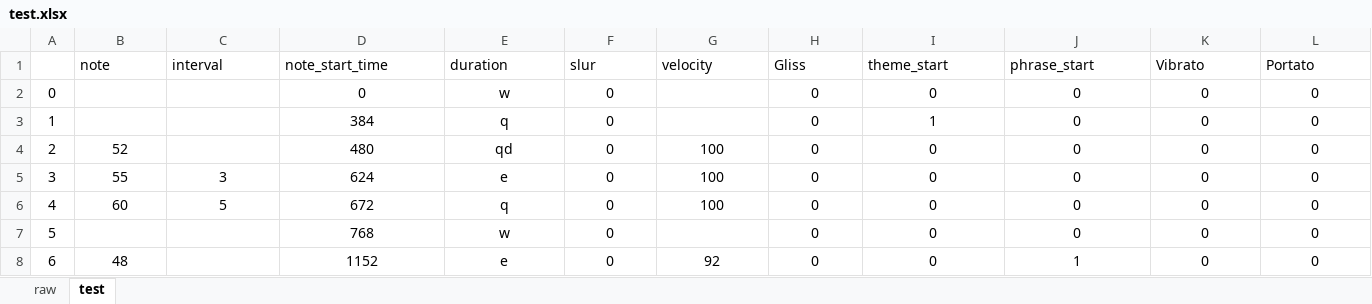
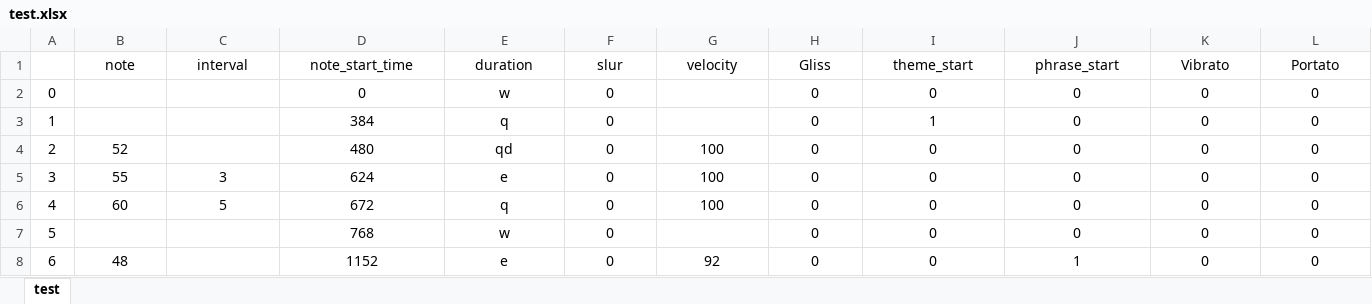
Before and after one commit to drmelezabi/MIDI_Factory, an Excel workbook: test.xlsx, sheet test, drawn as a sheet; only a part is shown; values as stored, in another font and other column widths than the file's, no borders; table styles not drawn; the diff covers the shown part only; the diff names each change by its address in the sheet, - before the commit and + after, or states it on an @@ line.

```diff
--- a/test.xlsx (sheet test)
+++ b/test.xlsx (sheet test)
-sheet tab: raw
-B1:L1 alignment: left
+B1:L1 alignment: center
```
Also changed, not shown: cell formats elsewhere in this sheet, 2 other files.
